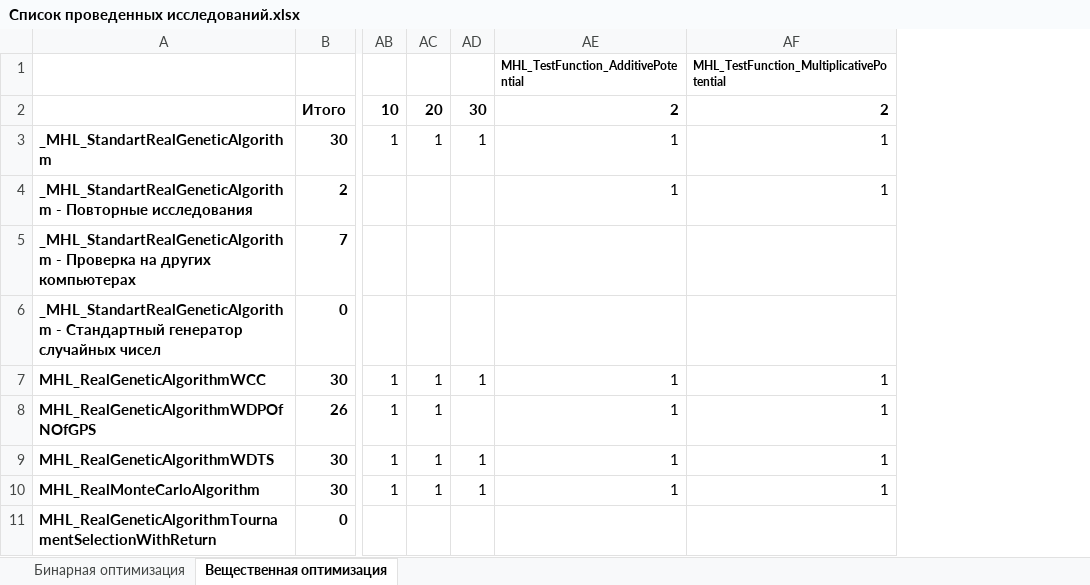
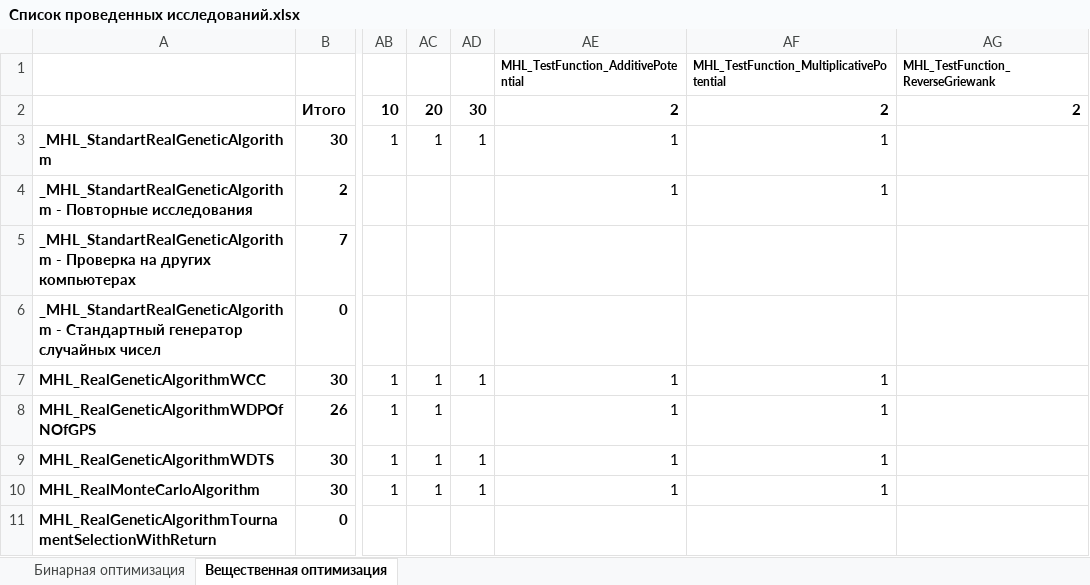
Before and after one commit to Harrix/Harrix-DataOfOptimizationTesting, an Excel workbook: Список проведенных исследований.xlsx, sheet Вещественная оптимизация, drawn as a sheet; only a part is shown, gaps mark what is left out; values as stored, in another font and other column widths than the file's, no borders; conditional formats not drawn; the diff names each change by its address in the sheet, - before the commit and + after, or states it on an @@ line.

```diff
--- a/Список проведенных исследований.xlsx (sheet Вещественная оптимизация)
+++ b/Список проведенных исследований.xlsx (sheet Вещественная оптимизация)
+column AG, rows 1-2: MHL_TestFunction_ReverseGriewank | 2
```
Also changed, not shown: 2 other files.
